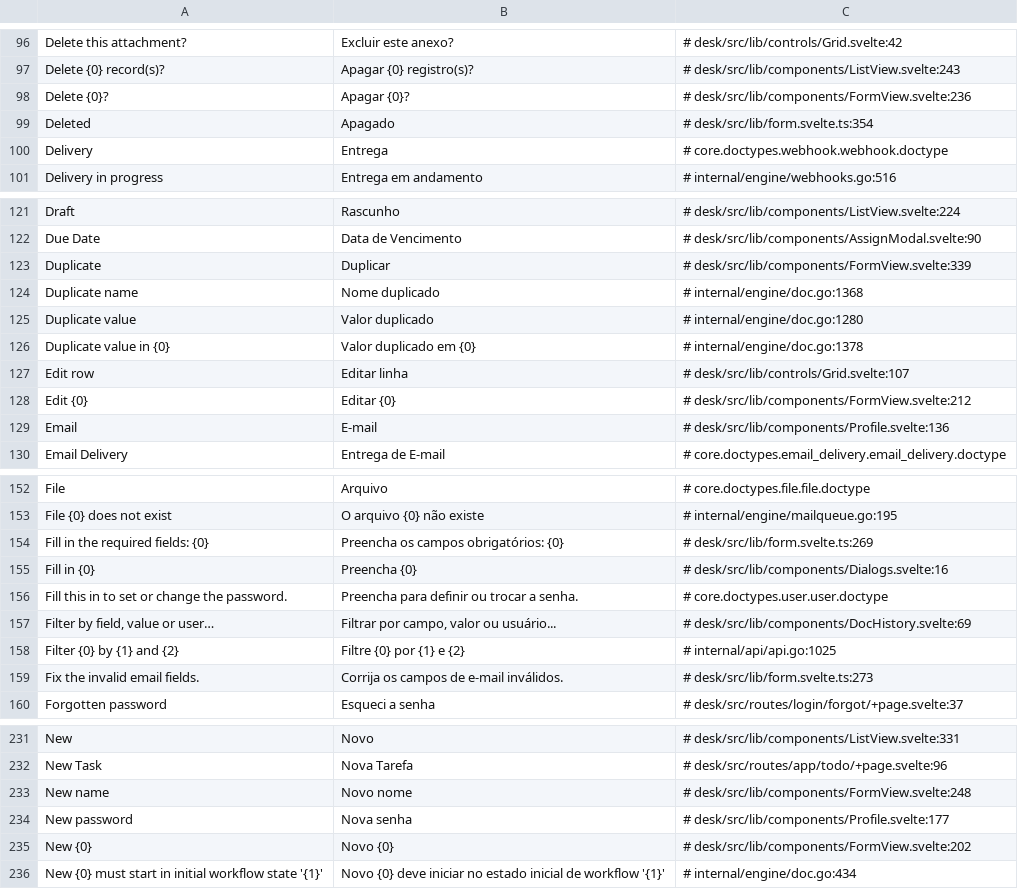
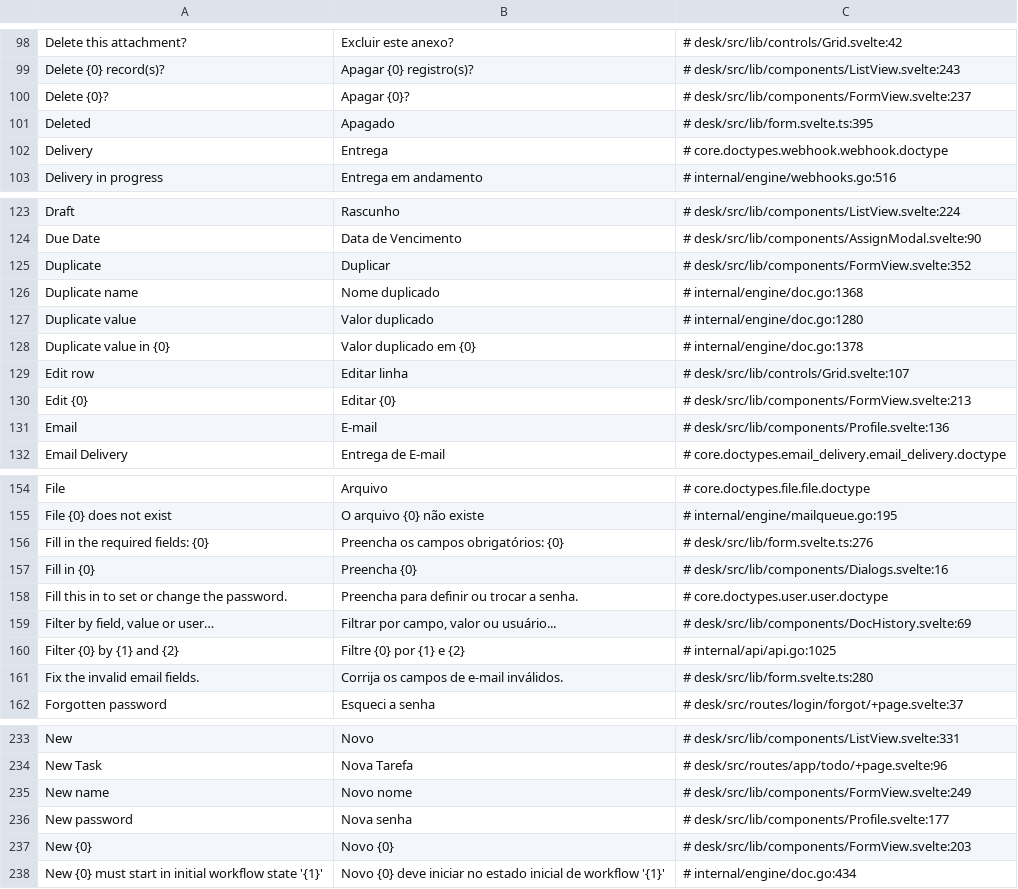
Before and after one commit to jrvidotti/ddcore, a CSV file: core/translations/pt-BR.csv, drawn as a sheet; only a part is shown, gaps mark what is left out; the diff covers the shown part only.

Commit message:
feat(desk): render workflow action buttons, state pill, and handle field locking

```diff
--- a/core/translations/pt-BR.csv
+++ b/core/translations/pt-BR.csv
@@ -97,4 +99,4 @@ Delete this attachment?,Excluir este anexo?,# desk/src/lib/controls/Grid.svelte:
 Delete {0} record(s)?,Apagar {0} registro(s)?,# desk/src/lib/components/ListView.svelte:243
-Delete {0}?,Apagar {0}?,# desk/src/lib/components/FormView.svelte:236
-Deleted,Apagado,# desk/src/lib/form.svelte.ts:354
+Delete {0}?,Apagar {0}?,# desk/src/lib/components/FormView.svelte:237
+Deleted,Apagado,# desk/src/lib/form.svelte.ts:395
 Delivery,Entrega,# core.doctypes.webhook.webhook.doctype
@@ -122,3 +124,3 @@ Draft,Rascunho,# desk/src/lib/components/ListView.svelte:224
 Due Date,Data de Vencimento,# desk/src/lib/components/AssignModal.svelte:90
-Duplicate,Duplicar,# desk/src/lib/components/FormView.svelte:339
+Duplicate,Duplicar,# desk/src/lib/components/FormView.svelte:352
 Duplicate name,Nome duplicado,# internal/engine/doc.go:1368
@@ -127,3 +129,3 @@ Duplicate value in {0},Valor duplicado em {0},# internal/engine/doc.go:1378
 Edit row,Editar linha,# desk/src/lib/controls/Grid.svelte:107
-Edit {0},Editar {0},# desk/src/lib/components/FormView.svelte:212
+Edit {0},Editar {0},# desk/src/lib/components/FormView.svelte:213
 Email,E-mail,# desk/src/lib/components/Profile.svelte:136
@@ -153,3 +155,3 @@ File,Arquivo,# core.doctypes.file.file.doctype
 File {0} does not exist,O arquivo {0} não existe,# internal/engine/mailqueue.go:195
-Fill in the required fields: {0},Preencha os campos obrigatórios: {0},# desk/src/lib/form.svelte.ts:269
+Fill in the required fields: {0},Preencha os campos obrigatórios: {0},# desk/src/lib/form.svelte.ts:276
 Fill in {0},Preencha {0},# desk/src/lib/components/Dialogs.svelte:16
@@ -158,3 +160,3 @@ Fill this in to set or change the password.,Preencha para definir ou trocar a se
 Filter {0} by {1} and {2},Filtre {0} por {1} e {2},# internal/api/api.go:1025
-Fix the invalid email fields.,Corrija os campos de e-mail inválidos.,# desk/src/lib/form.svelte.ts:273
+Fix the invalid email fields.,Corrija os campos de e-mail inválidos.,# desk/src/lib/form.svelte.ts:280
 Forgotten password,Esqueci a senha,# desk/src/routes/login/forgot/+page.svelte:37
@@ -232,5 +234,5 @@ New,Novo,# desk/src/lib/components/ListView.svelte:331
 New Task,Nova Tarefa,# desk/src/routes/app/todo/+page.svelte:96
-New name,Novo nome,# desk/src/lib/components/FormView.svelte:248
+New name,Novo nome,# desk/src/lib/components/FormView.svelte:249
 New password,Nova senha,# desk/src/lib/components/Profile.svelte:177
-New {0},Novo {0},# desk/src/lib/components/FormView.svelte:202
+New {0},Novo {0},# desk/src/lib/components/FormView.svelte:203
 New {0} must start in initial workflow state '{1}',Novo {0} deve iniciar no estado inicial de workflow '{1}',# internal/engine/doc.go:434
```
Also changed, not shown: 3 added rows and 29 edited cells elsewhere in this file, 4 other files.
